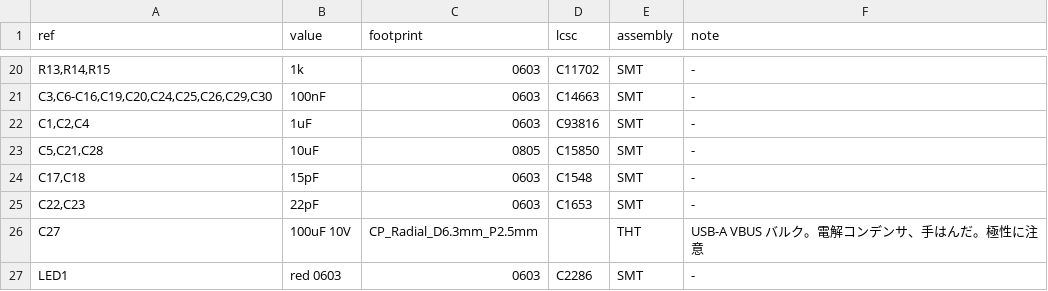
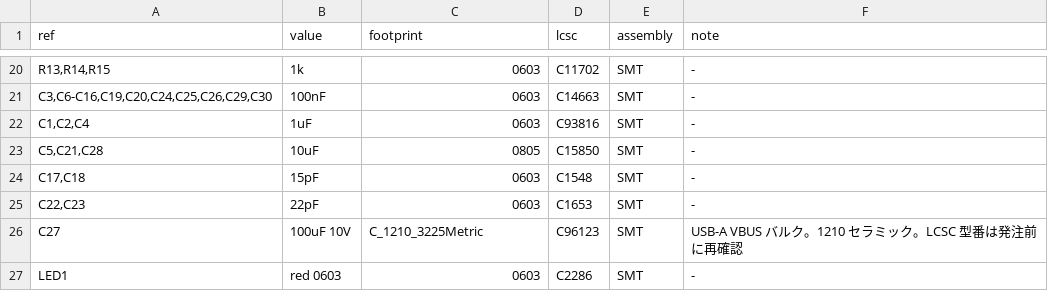
Before and after one commit to nananek/genshin-midi-board, a CSV file: hardware/rp2040_frisk/bom.csv, drawn as a sheet; only a part is shown, gaps mark what is left out; the diff names each change by its address in the sheet, - before the commit and + after, or states it on an @@ line.

```diff
--- a/hardware/rp2040_frisk/bom.csv
+++ b/hardware/rp2040_frisk/bom.csv
-C26 (footprint): CP_Radial_D6.3mm_P2.5mm
+C26 (footprint): C_1210_3225Metric
-D26 (lcsc): (empty)
+D26 (lcsc): C96123
-E26 (assembly): THT
+E26 (assembly): SMT
-F26 (note): USB-A VBUS バルク。電解コンデンサ、手はんだ。極性に注意
+F26 (note): USB-A VBUS バルク。1210 セラミック。LCSC 型番は発注前に再確認
```
Also changed, not shown: 5 other files.
